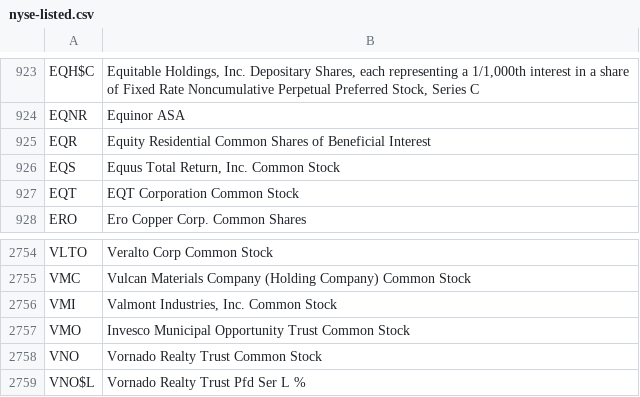
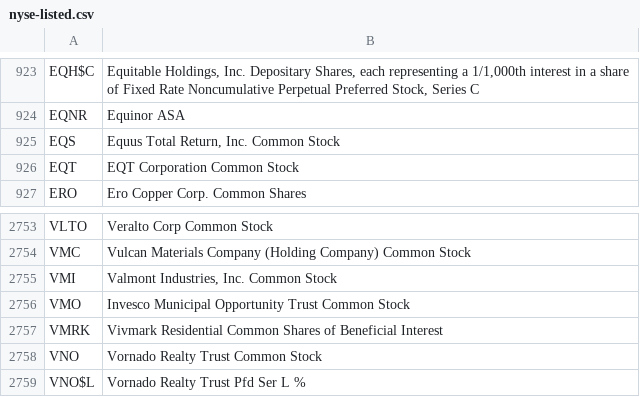
Before and after one commit to datasets/nyse-other-listings, a CSV file: data/nyse-listed.csv, drawn as a sheet; only a part is shown, gaps mark what is left out.

```diff
--- a/data/nyse-listed.csv
+++ b/data/nyse-listed.csv
@@ -924,3 +924,2 @@ EQH$C,"Equitable Holdings, Inc. Depositary Shares, each representing a 1/1,000th
 EQNR,Equinor ASA
-EQR,Equity Residential Common Shares of Beneficial Interest
 EQS,"Equus Total Return, Inc. Common Stock"
@@ -2757,2 +2756,3 @@ VMI,"Valmont Industries, Inc. Common Stock"
 VMO,Invesco Municipal Opportunity Trust Common Stock
+VMRK,Vivmark Residential Common Shares of Beneficial Interest
 VNO,Vornado Realty Trust Common Stock
```
Also changed, not shown: data/other-listed.csv.
